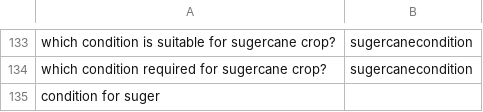
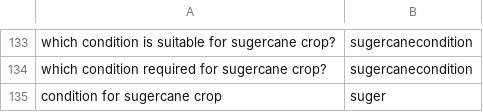
Before and after one commit to reflectstars/NLP-ANN-Agriculture-Chatbot, a CSV file: datasets/intent.csv, drawn as a sheet; only a part is shown, gaps mark what is left out; removed rows and columns are numbered as before the commit, all else as after; the diff names each change by its address in the sheet, - before the commit and + after, or states it on an @@ line.

```diff
--- a/datasets/intent.csv
+++ b/datasets/intent.csv
-row 135: condition for suger
+row 135: condition for sugercane crop | suger
```
